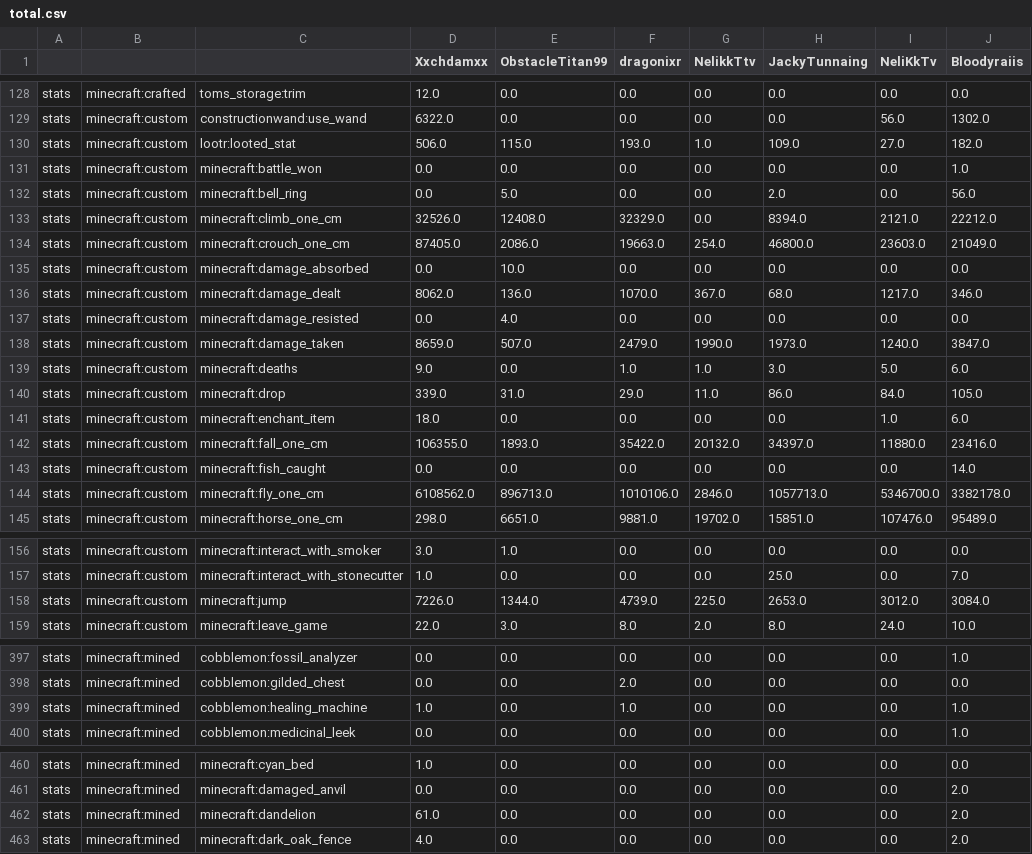
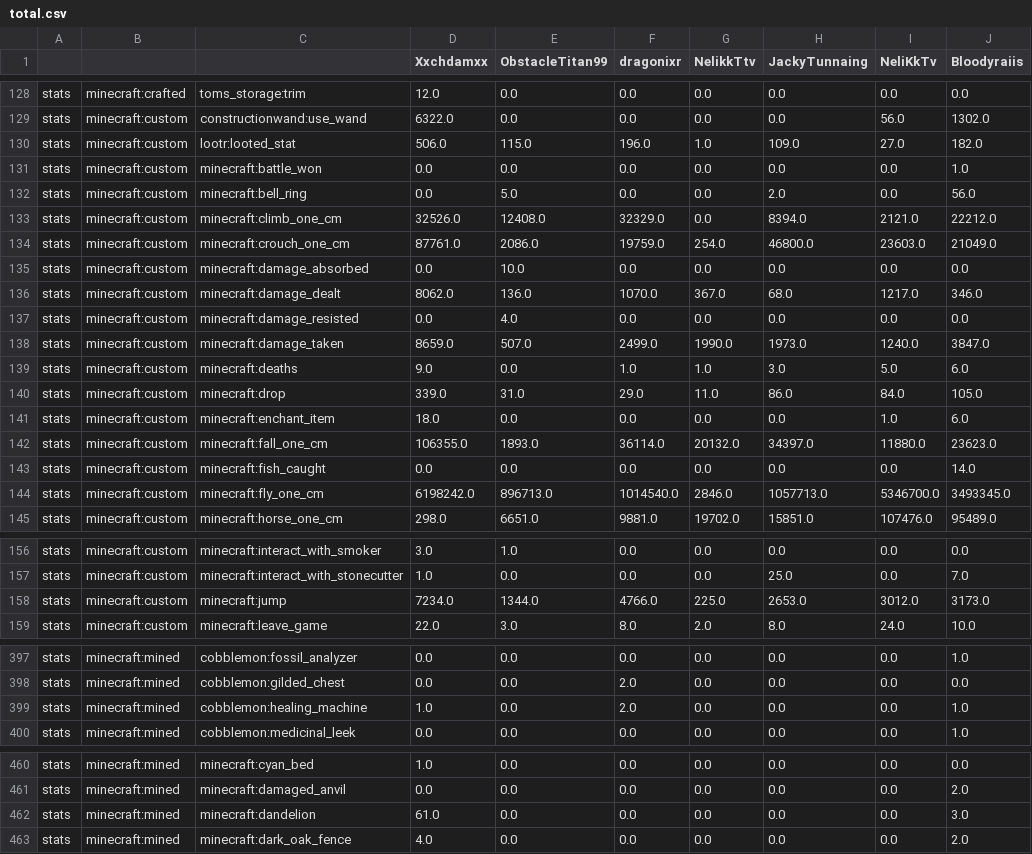
Before and after one commit to NeliKkTv/cobbledex-leaderboardV4, a CSV file: total.csv, drawn as a sheet; only a part is shown, gaps mark what is left out; the diff covers the shown part only.

```diff
--- a/total.csv
+++ b/total.csv
@@ -129,3 +129,3 @@ stats,minecraft:crafted,toms_storage:trim,12.0,0.0,0.0,0.0,0.0,0.0,0.0
 stats,minecraft:custom,constructionwand:use_wand,6322.0,0.0,0.0,0.0,0.0,56.0,1302.0
-stats,minecraft:custom,lootr:looted_stat,506.0,115.0,193.0,1.0,109.0,27.0,182.0
+stats,minecraft:custom,lootr:looted_stat,506.0,115.0,196.0,1.0,109.0,27.0,182.0
 stats,minecraft:custom,minecraft:battle_won,0.0,0.0,0.0,0.0,0.0,0.0,1.0
@@ -133,3 +133,3 @@ stats,minecraft:custom,minecraft:bell_ring,0.0,5.0,0.0,0.0,2.0,0.0,56.0
 stats,minecraft:custom,minecraft:climb_one_cm,32526.0,12408.0,32329.0,0.0,8394.0,2121.0,22212.0
-stats,minecraft:custom,minecraft:crouch_one_cm,87405.0,2086.0,19663.0,254.0,46800.0,23603.0,21049.0
+stats,minecraft:custom,minecraft:crouch_one_cm,87761.0,2086.0,19759.0,254.0,46800.0,23603.0,21049.0
 stats,minecraft:custom,minecraft:damage_absorbed,0.0,10.0,0.0,0.0,0.0,0.0,0.0
@@ -137,3 +137,3 @@ stats,minecraft:custom,minecraft:damage_dealt,8062.0,136.0,1070.0,367.0,68.0,121
 stats,minecraft:custom,minecraft:damage_resisted,0.0,4.0,0.0,0.0,0.0,0.0,0.0
-stats,minecraft:custom,minecraft:damage_taken,8659.0,507.0,2479.0,1990.0,1973.0,1240.0,3847.0
+stats,minecraft:custom,minecraft:damage_taken,8659.0,507.0,2499.0,1990.0,1973.0,1240.0,3847.0
 stats,minecraft:custom,minecraft:deaths,9.0,0.0,1.0,1.0,3.0,5.0,6.0
@@ -141,5 +141,5 @@ stats,minecraft:custom,minecraft:drop,339.0,31.0,29.0,11.0,86.0,84.0,105.0
 stats,minecraft:custom,minecraft:enchant_item,18.0,0.0,0.0,0.0,0.0,1.0,6.0
-stats,minecraft:custom,minecraft:fall_one_cm,106355.0,1893.0,35422.0,20132.0,34397.0,11880.0,23416.0
+stats,minecraft:custom,minecraft:fall_one_cm,106355.0,1893.0,36114.0,20132.0,34397.0,11880.0,23623.0
 stats,minecraft:custom,minecraft:fish_caught,0.0,0.0,0.0,0.0,0.0,0.0,14.0
-stats,minecraft:custom,minecraft:fly_one_cm,6108562.0,896713.0,1010106.0,2846.0,1057713.0,5346700.0,3382178.0
+stats,minecraft:custom,minecraft:fly_one_cm,6198242.0,896713.0,1014540.0,2846.0,1057713.0,5346700.0,3493345.0
 stats,minecraft:custom,minecraft:horse_one_cm,298.0,6651.0,9881.0,19702.0,15851.0,107476.0,95489.0
@@ -157,3 +157,3 @@ stats,minecraft:custom,minecraft:interact_with_smoker,3.0,1.0,0.0,0.0,0.0,0.0,0.
 stats,minecraft:custom,minecraft:interact_with_stonecutter,1.0,0.0,0.0,0.0,25.0,0.0,7.0
-stats,minecraft:custom,minecraft:jump,7226.0,1344.0,4739.0,225.0,2653.0,3012.0,3084.0
+stats,minecraft:custom,minecraft:jump,7234.0,1344.0,4766.0,225.0,2653.0,3012.0,3173.0
 stats,minecraft:custom,minecraft:leave_game,22.0,3.0,8.0,2.0,8.0,24.0,10.0
@@ -398,3 +398,3 @@ stats,minecraft:mined,cobblemon:fossil_analyzer,0.0,0.0,0.0,0.0,0.0,0.0,1.0
 stats,minecraft:mined,cobblemon:gilded_chest,0.0,0.0,2.0,0.0,0.0,0.0,0.0
-stats,minecraft:mined,cobblemon:healing_machine,1.0,0.0,1.0,0.0,0.0,0.0,1.0
+stats,minecraft:mined,cobblemon:healing_machine,1.0,0.0,2.0,0.0,0.0,0.0,1.0
 stats,minecraft:mined,cobblemon:medicinal_leek,0.0,0.0,0.0,0.0,0.0,0.0,1.0
@@ -461,3 +461,3 @@ stats,minecraft:mined,minecraft:cyan_bed,1.0,0.0,0.0,0.0,0.0,0.0,0.0
 stats,minecraft:mined,minecraft:damaged_anvil,0.0,0.0,0.0,0.0,0.0,0.0,2.0
-stats,minecraft:mined,minecraft:dandelion,61.0,0.0,0.0,0.0,0.0,0.0,2.0
+stats,minecraft:mined,minecraft:dandelion,61.0,0.0,0.0,0.0,0.0,0.0,3.0
 stats,minecraft:mined,minecraft:dark_oak_fence,4.0,0.0,0.0,0.0,0.0,0.0,2.0
```
Also changed, not shown: 2 added rows and 28 edited cells elsewhere in this file, 11 other files.
